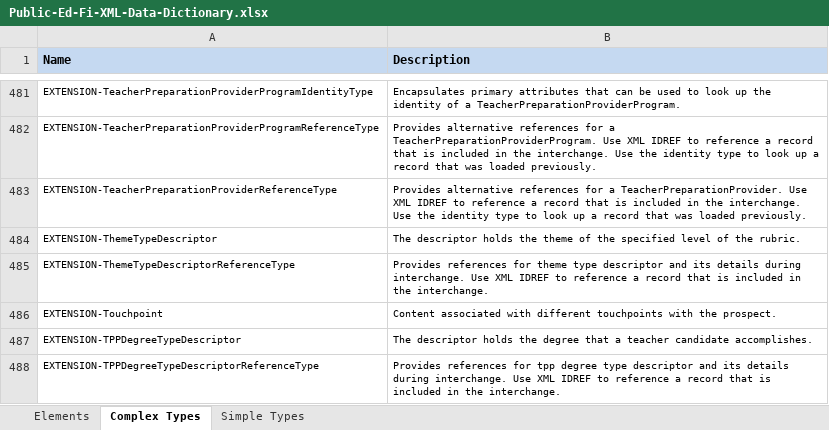
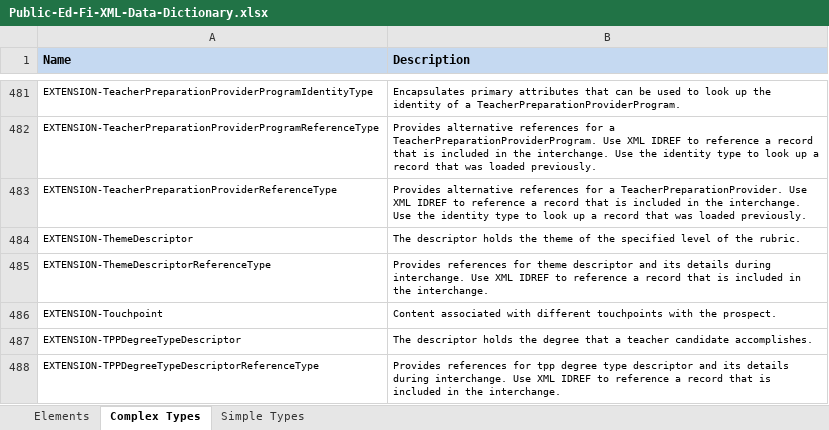
Before and after one commit to KleinISD-EdFi/MetaEd-TPDP-Files, an Excel workbook: MetaEdOutput/DataDictionary/Public-Ed-Fi-XML-Data-Dictionary.xlsx, sheet Complex Types, drawn as a sheet; only a part is shown, gaps mark what is left out; values as stored, in another font and other column widths than the file's, no borders; the diff names each change by its address in the sheet, - before the commit and + after, or states it on an @@ line.

```diff
--- a/MetaEdOutput/DataDictionary/Public-Ed-Fi-XML-Data-Dictionary.xlsx (sheet Complex Types)
+++ b/MetaEdOutput/DataDictionary/Public-Ed-Fi-XML-Data-Dictionary.xlsx (sheet Complex Types)
-A484 (Name): EXTENSION-ThemeTypeDescriptor
+A484 (Name): EXTENSION-ThemeDescriptor
-A485 (Name): EXTENSION-ThemeTypeDescriptorReferenceType
+A485 (Name): EXTENSION-ThemeDescriptorReferenceType
-B485 (Description): …for theme type descriptor and…
+B485 (Description): …for theme descriptor and…
```
Also changed, not shown: sheet Elements, sheet Simple Types, MetaEdOutput/DataDictionary/Public-Ed-Fi-SQL-Data-Dictionary.xlsx, MetaEdOutput/Ed-Fi-Handbook/Ed-Fi-Handbook.xlsx, 12 other files.
